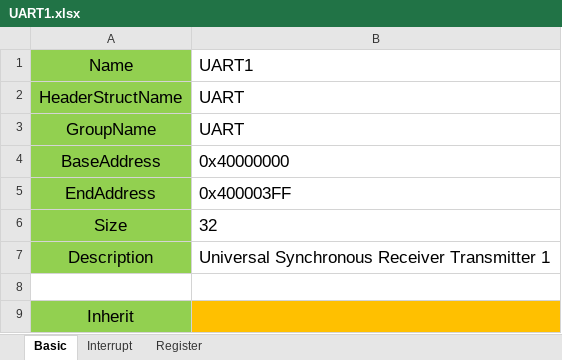
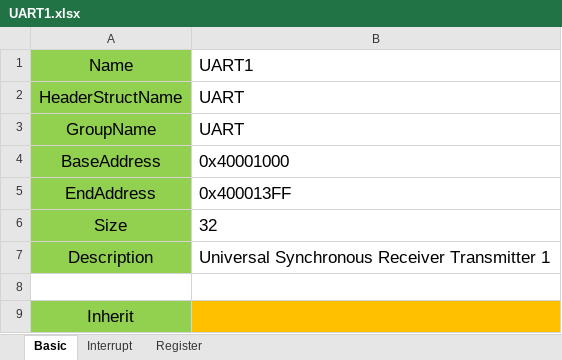
Before and after one commit to rymeng/rym32g1, an Excel workbook: doc/register-map/UART1.xlsx, sheet Basic, drawn as a sheet; values as stored, in another font and other column widths than the file's, no borders; the diff names each change by its address in the sheet, - before the commit and + after, or states it on an @@ line.

```diff
--- a/doc/register-map/UART1.xlsx (sheet Basic)
+++ b/doc/register-map/UART1.xlsx (sheet Basic)
-B4: 0x40000000
+B4: 0x40001000
-B5: 0x400003FF
+B5: 0x400013FF
```
Also changed, not shown: doc/register-map/FMC.xlsx, doc/register-map/GPIOA.xlsx, 3 other files.
